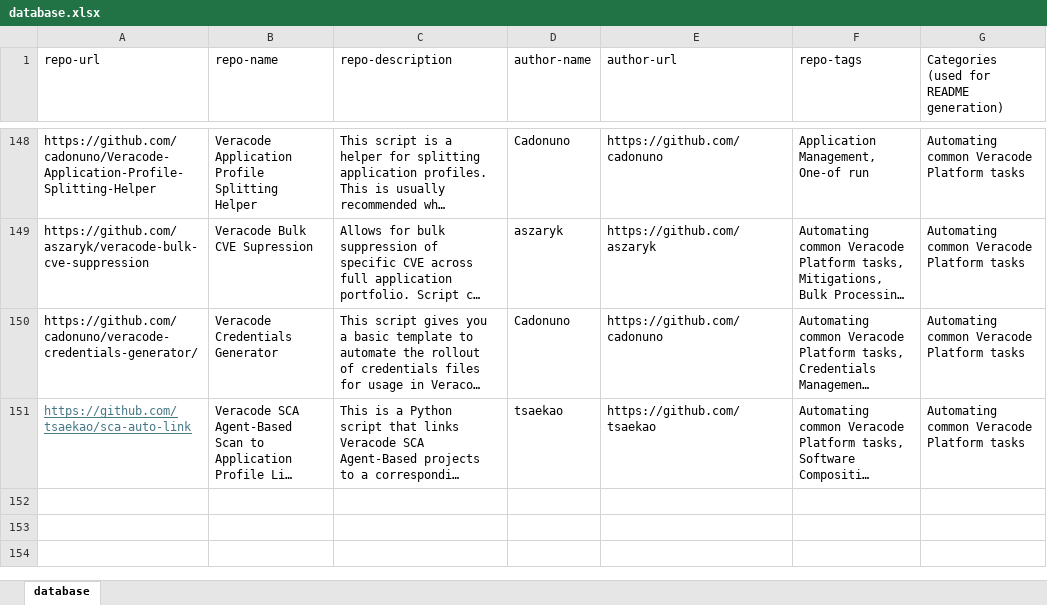
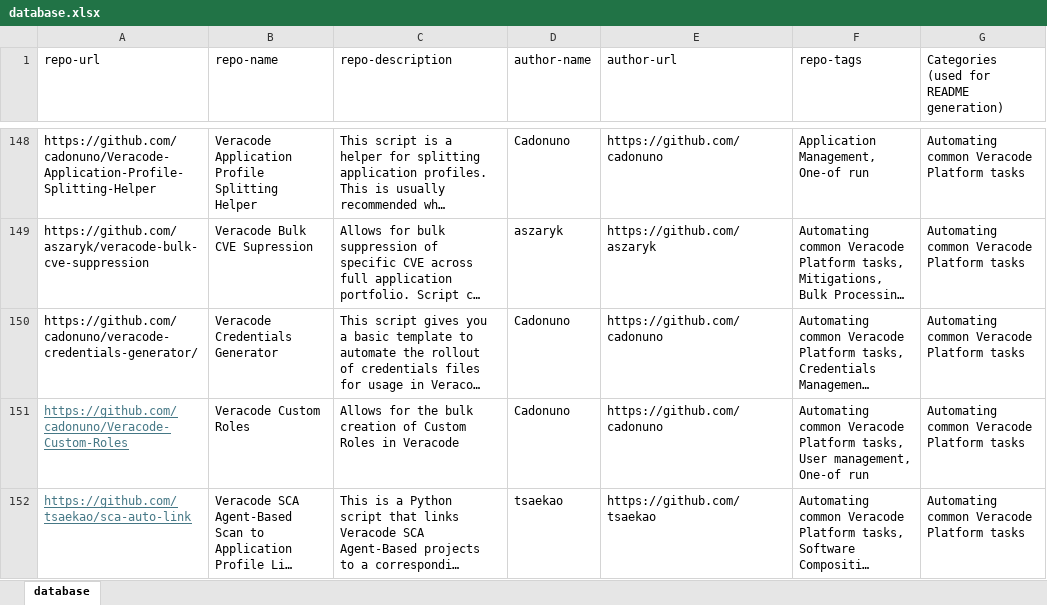
Before and after one commit to cadonuno/veracode-tags-test, an Excel workbook: database.xlsx, sheet database, drawn as a sheet; only a part is shown, gaps mark what is left out; long unchanged cells end in …; values as stored, in another font and other column widths than the file's, no borders; table styles not drawn; the diff names each change by its address in the sheet, - before the commit and + after, or states it on an @@ line.

Commit message:
Adding Custom Role script

```diff
--- a/database.xlsx (sheet database)
+++ b/database.xlsx (sheet database)
+row 151: https://github.com/cadonuno/Veracode-Custom-Roles | Veracode Custom Roles | Allows for the bulk creation of Custom Roles in Veracode | Cadonuno | https://github.com/cadonuno | Automating common Veracode Platform tasks, User management, One-of run | Automating common Veracode Platform tasks
```
